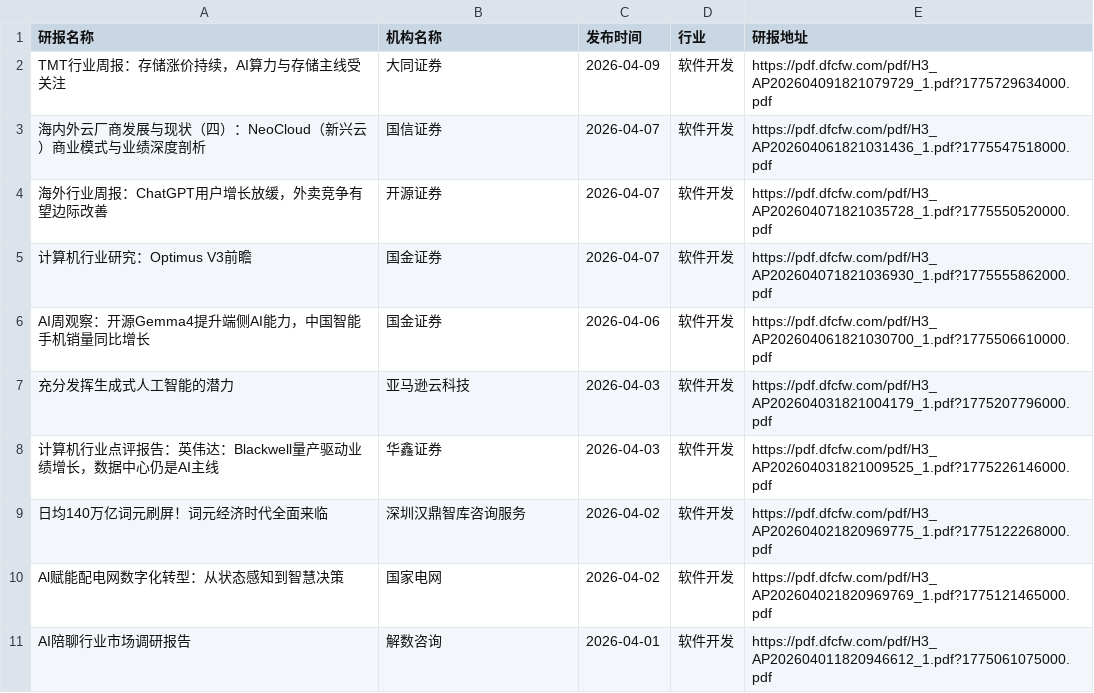
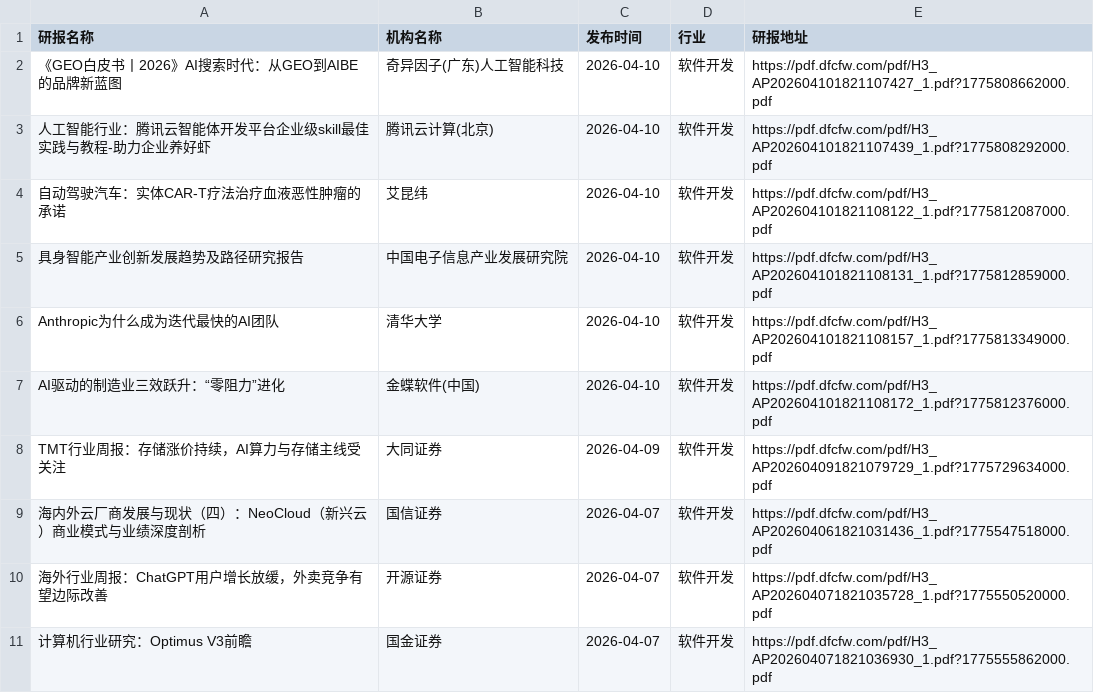
Before and after one commit to yueshandewu/dongcai_report, a CSV file: eastmoney/软件开发.csv, drawn as a sheet; only a part is shown; the shorter side is filled out with more unchanged rows; the diff names each change by its address in the sheet, - before the commit and + after, or states it on an @@ line.

```diff
--- a/eastmoney/软件开发.csv
+++ b/eastmoney/软件开发.csv
+row 2: 《GEO白皮书丨2026》AI搜索时代：从GEO到AIBE的品牌新蓝图 | 奇异因子(广东)人工智能科技 | 2026-04-10 | 软件开发 | https://pdf.dfcfw.com/pdf/H3_AP202604101821107427_1.pdf?1775808662000.pdf
+row 3: 人工智能行业：腾讯云智能体开发平台企业级skill最佳实践与教程-助力企业养好虾 | 腾讯云计算(北京) | 2026-04-10 | 软件开发 | https://pdf.dfcfw.com/pdf/H3_AP202604101821107439_1.pdf?1775808292000.pdf
+row 4: 自动驾驶汽车：实体CAR-T疗法治疗血液恶性肿瘤的承诺 | 艾昆纬 | 2026-04-10 | 软件开发 | https://pdf.dfcfw.com/pdf/H3_AP202604101821108122_1.pdf?1775812087000.pdf
+row 5: 具身智能产业创新发展趋势及路径研究报告 | 中国电子信息产业发展研究院 | 2026-04-10 | 软件开发 | https://pdf.dfcfw.com/pdf/H3_AP202604101821108131_1.pdf?1775812859000.pdf
+row 6: Anthropic为什么成为迭代最快的AI团队 | 清华大学 | 2026-04-10 | 软件开发 | https://pdf.dfcfw.com/pdf/H3_AP202604101821108157_1.pdf?1775813349000.pdf
+row 7: AI驱动的制造业三效跃升：“零阻力”进化 | 金蝶软件(中国) | 2026-04-10 | 软件开发 | https://pdf.dfcfw.com/pdf/H3_AP202604101821108172_1.pdf?1775812376000.pdf
```
Also changed, not shown: eastmoney/农业综合Ⅱ.csv, eastmoney/石油行业.csv, 47 other files.
